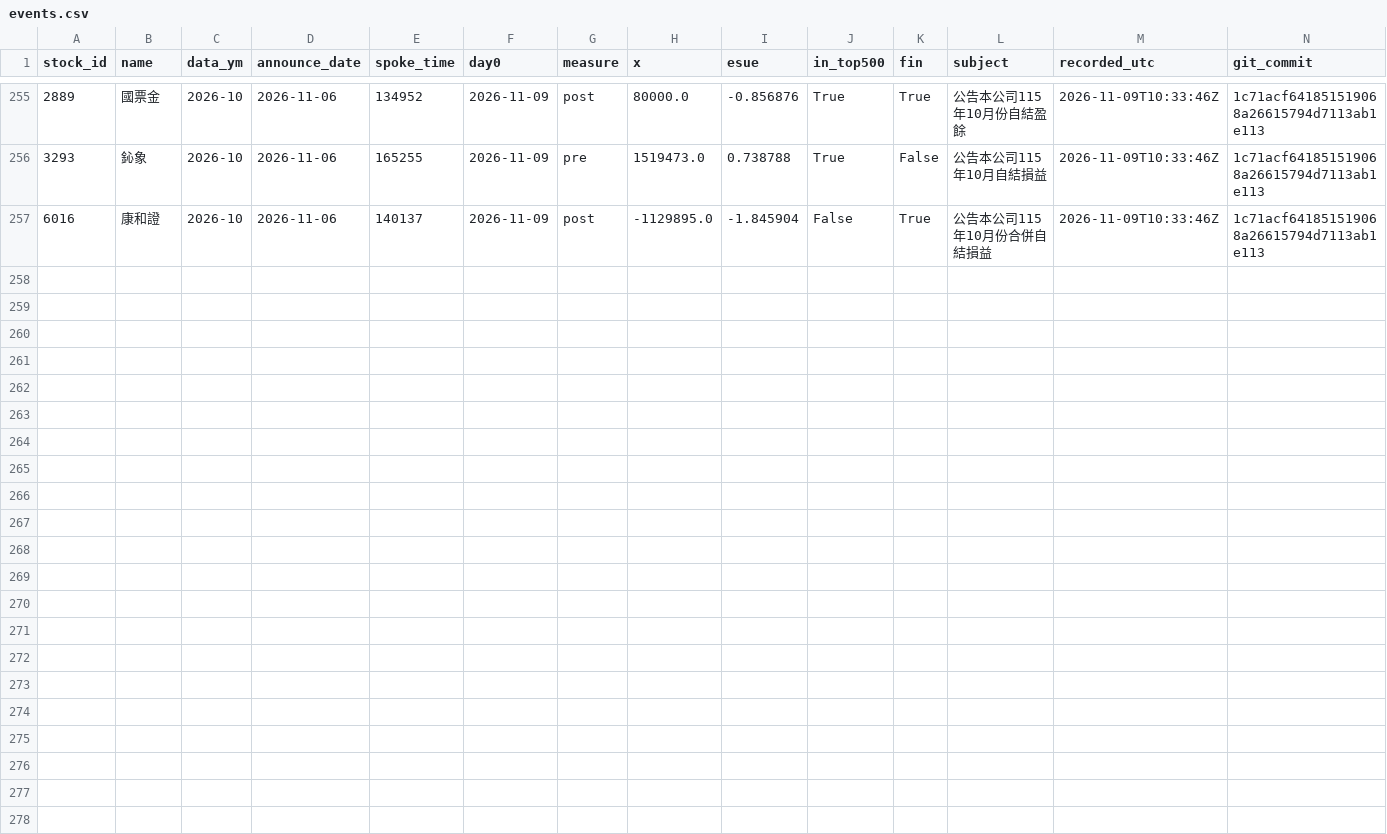
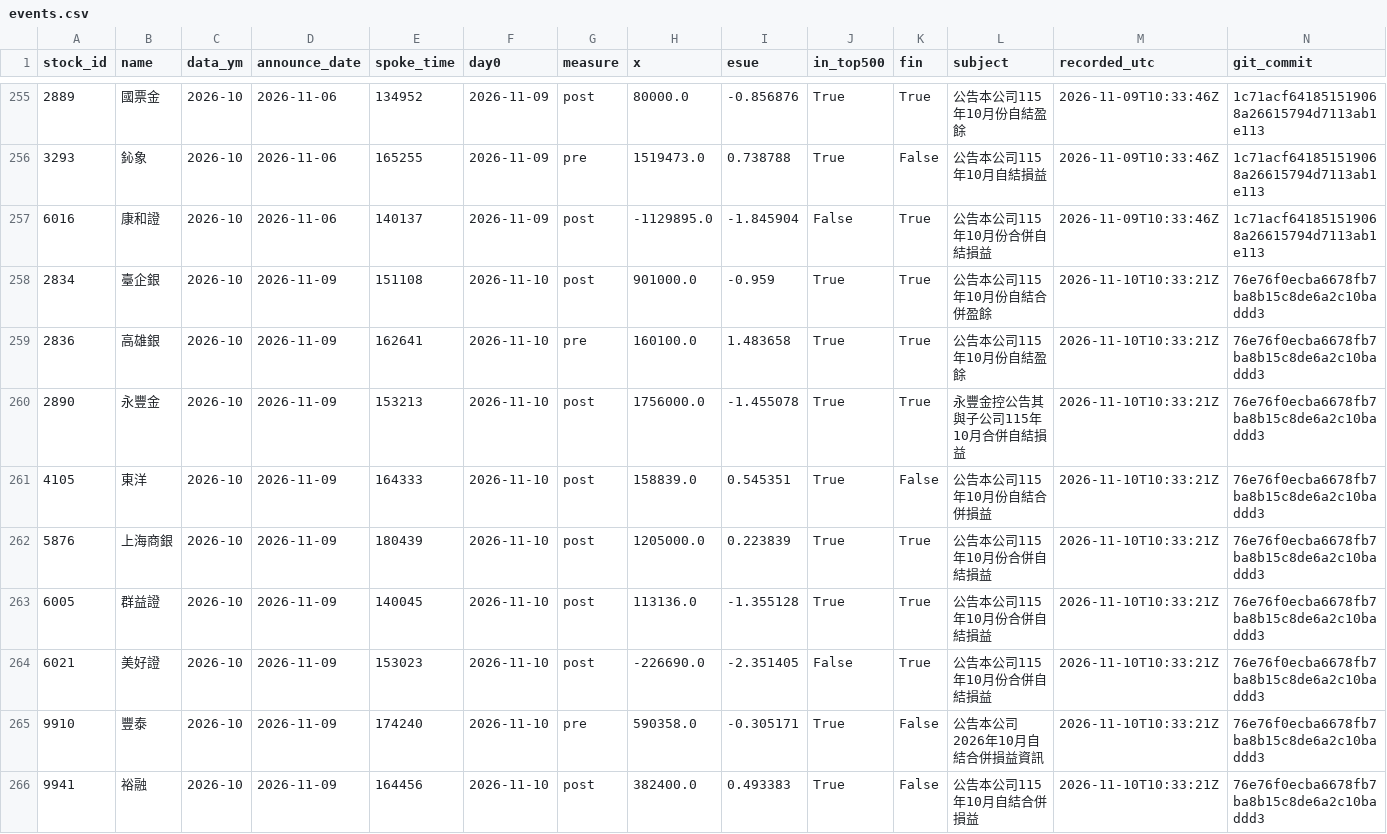
Before and after one commit to JamesLeeCY/precision-weighted-investment-agent, a CSV file: forward/se/events.csv, drawn as a sheet; only a part is shown, gaps mark what is left out.

Commit message:
forward se: auto update 2026-11-10

```diff
--- a/forward/se/events.csv
+++ b/forward/se/events.csv
@@ -257 +257,10 @@ stock_id,name,data_ym,announce_date,spoke_time,day0,measure,x,esue,in_top500,fin
 6016,康和證,2026-10,2026-11-06,140137,2026-11-09,post,-1129895.0,-1.845904,False,True,公告本公司115年10月份合併自結損益,2026-11-09T10:33:46Z,1c71acf641851519068a26615794d7113ab1e113
+2834,臺企銀,2026-10,2026-11-09,151108,2026-11-10,post,901000.0,-0.959,True,True,公告本公司115年10月份自結合併盈餘,2026-11-10T10:33:21Z,76e76f0ecba6678fb7ba8b15c8de6a2c10baddd3
+2836,高雄銀,2026-10,2026-11-09,162641,2026-11-10,pre,160100.0,1.483658,True,True,公告本公司115年10月份自結盈餘,2026-11-10T10:33:21Z,76e76f0ecba6678fb7ba8b15c8de6a2c10baddd3
+2890,永豐金,2026-10,2026-11-09,153213,2026-11-10,post,1756000.0,-1.455078,True,True,永豐金控公告其與子公司115年10月合併自結損益,2026-11-10T10:33:21Z,76e76f0ecba6678fb7ba8b15c8de6a2c10baddd3
+4105,東洋,2026-10,2026-11-09,164333,2026-11-10,post,158839.0,0.545351,True,False,公告本公司115年10月份自結合併損益,2026-11-10T10:33:21Z,76e76f0ecba6678fb7ba8b15c8de6a2c10baddd3
+5876,上海商銀,2026-10,2026-11-09,180439,2026-11-10,post,1205000.0,0.223839,True,True,公告本公司115年10月份合併自結損益,2026-11-10T10:33:21Z,76e76f0ecba6678fb7ba8b15c8de6a2c10baddd3
+6005,群益證,2026-10,2026-11-09,140045,2026-11-10,post,113136.0,-1.355128,True,True,公告本公司115年10月份合併自結損益,2026-11-10T10:33:21Z,76e76f0ecba6678fb7ba8b15c8de6a2c10baddd3
+6021,美好證,2026-10,2026-11-09,153023,2026-11-10,post,-226690.0,-2.351405,False,True,公告本公司115年10月份合併自結損益,2026-11-10T10:33:21Z,76e76f0ecba6678fb7ba8b15c8de6a2c10baddd3
+9910,豐泰,2026-10,2026-11-09,174240,2026-11-10,pre,590358.0,-0.305171,True,False,公告本公司2026年10月自結合併損益資訊,2026-11-10T10:33:21Z,76e76f0ecba6678fb7ba8b15c8de6a2c10baddd3
+9941,裕融,2026-10,2026-11-09,164456,2026-11-10,post,382400.0,0.493383,True,False,公告本公司115年10月自結合併損益,2026-11-10T10:33:21Z,76e76f0ecba6678fb7ba8b15c8de6a2c10baddd3
```
Also changed, not shown: 1 other file.
